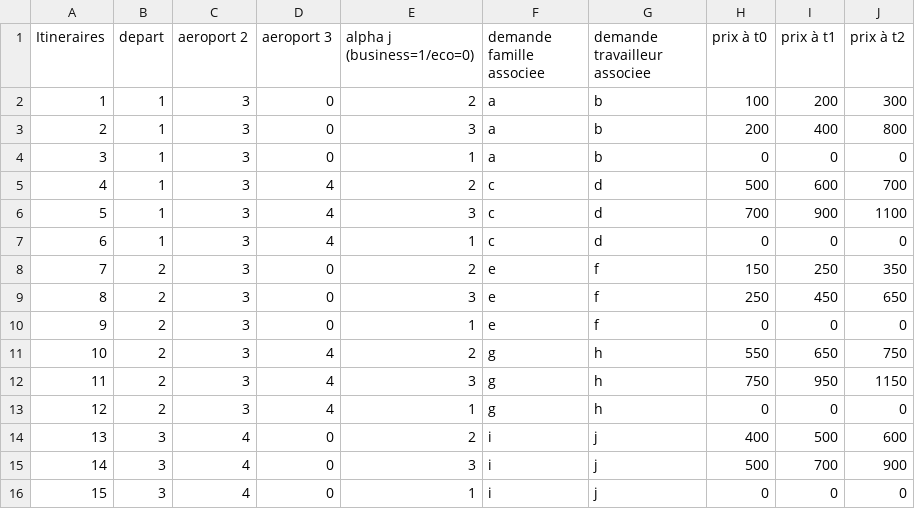
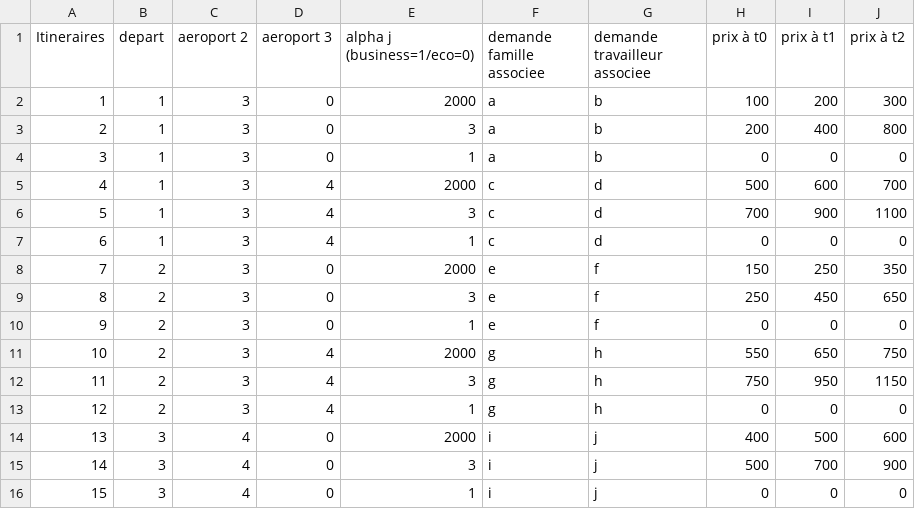
Before and after one commit to JulienKhlt/ProjetDepartement, a CSV file: Itineraire_escales_prix_temps.csv, drawn as a sheet.

Commit message:
chgmt itin_escales_prix_temps

```diff
--- a/Itineraire_escales_prix_temps.csv
+++ b/Itineraire_escales_prix_temps.csv
@@ -1,15 +1,15 @@
 Itineraires;depart;aeroport 2;aeroport 3;alpha j (business=1/eco=0);demande famille associee;demande travailleur associee;prix à t0;prix à t1;prix à t2
-1;1;3;0;2;a;b;100;200;300
+1;1;3;0;2000;a;b;100;200;300
 2;1;3;0;3;a;b;200;400;800
 3;1;3;0;1;a;b;0;0;0
-4;1;3;4;2;c;d;500;600;700
+4;1;3;4;2000;c;d;500;600;700
 5;1;3;4;3;c;d;700;900;1100
 6;1;3;4;1;c;d;0;0;0
-7;2;3;0;2;e;f;150;250;350
+7;2;3;0;2000;e;f;150;250;350
 8;2;3;0;3;e;f;250;450;650
 9;2;3;0;1;e;f;0;0;0
-10;2;3;4;2;g;h;550;650;750
+10;2;3;4;2000;g;h;550;650;750
 11;2;3;4;3;g;h;750;950;1150
 12;2;3;4;1;g;h;0;0;0
-13;3;4;0;2;i;j;400;500;600
+13;3;4;0;2000;i;j;400;500;600
 14;3;4;0;3;i;j;500;700;900
```
